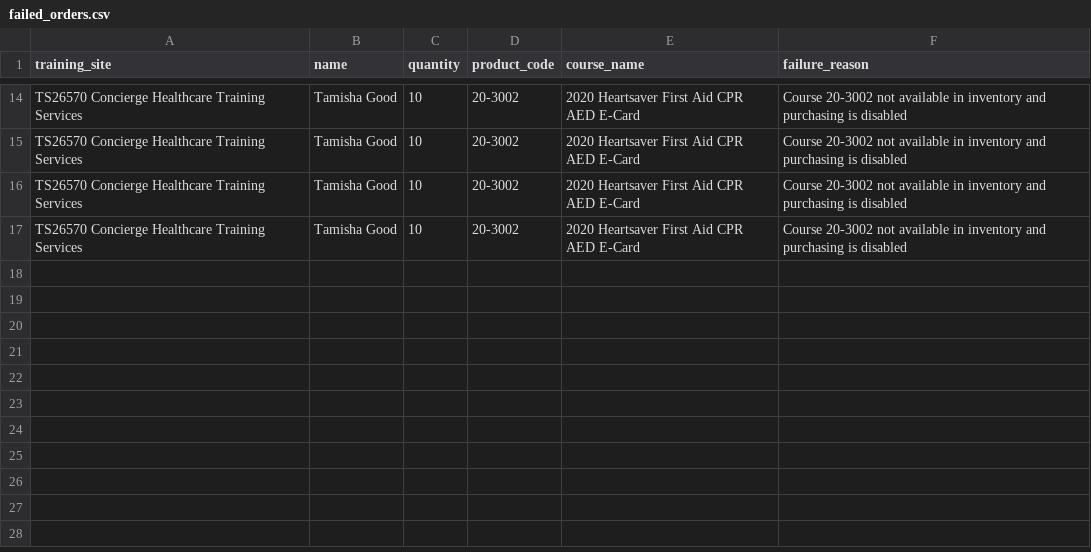
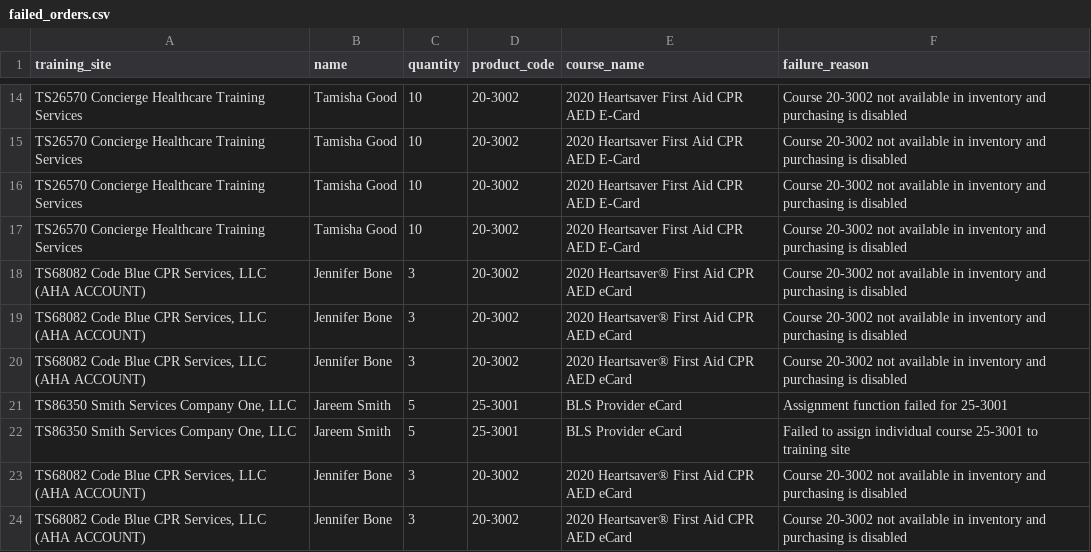
Before and after one commit to muhammadhassan1214/enrollware_automation, a CSV file: failed_orders.csv, drawn as a sheet; only a part is shown, gaps mark what is left out.

```diff
--- a/failed_orders.csv
+++ b/failed_orders.csv
@@ -17 +17,8 @@ TS26570 Concierge Healthcare Training Services,Tamisha Good,10,20-3002,2020 Hear
 TS26570 Concierge Healthcare Training Services,Tamisha Good,10,20-3002,2020 Heartsaver First Aid CPR AED E-Card,Course 20-3002 not available in inventory and purchasing is disabled
+"TS68082 Code Blue CPR Services, LLC (AHA ACCOUNT)",Jennifer Bone,3,20-3002,2020 Heartsaver® First Aid CPR AED eCard,Course 20-3002 not available in inventory and purchasing is disabled
+"TS68082 Code Blue CPR Services, LLC (AHA ACCOUNT)",Jennifer Bone,3,20-3002,2020 Heartsaver® First Aid CPR AED eCard,Course 20-3002 not available in inventory and purchasing is disabled
+"TS68082 Code Blue CPR Services, LLC (AHA ACCOUNT)",Jennifer Bone,3,20-3002,2020 Heartsaver® First Aid CPR AED eCard,Course 20-3002 not available in inventory and purchasing is disabled
+"TS86350 Smith Services Company One, LLC",Jareem Smith,5,25-3001,BLS Provider eCard,Assignment function failed for 25-3001
+"TS86350 Smith Services Company One, LLC",Jareem Smith,5,25-3001,BLS Provider eCard,Failed to assign individual course 25-3001 to training site
+"TS68082 Code Blue CPR Services, LLC (AHA ACCOUNT)",Jennifer Bone,3,20-3002,2020 Heartsaver® First Aid CPR AED eCard,Course 20-3002 not available in inventory and purchasing is disabled
+"TS68082 Code Blue CPR Services, LLC (AHA ACCOUNT)",Jennifer Bone,3,20-3002,2020 Heartsaver® First Aid CPR AED eCard,Course 20-3002 not available in inventory and purchasing is disabled
```
Also changed, not shown: data/courses.csv, 6 other files.
